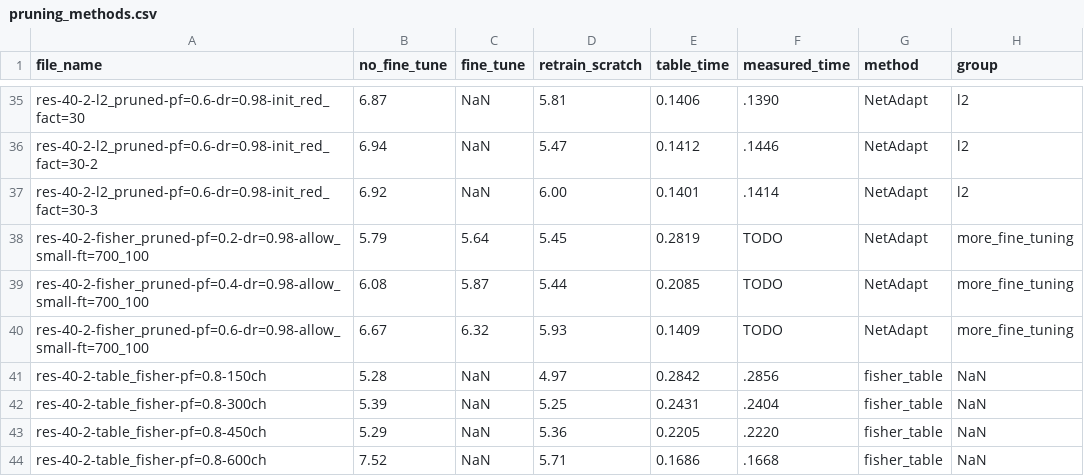
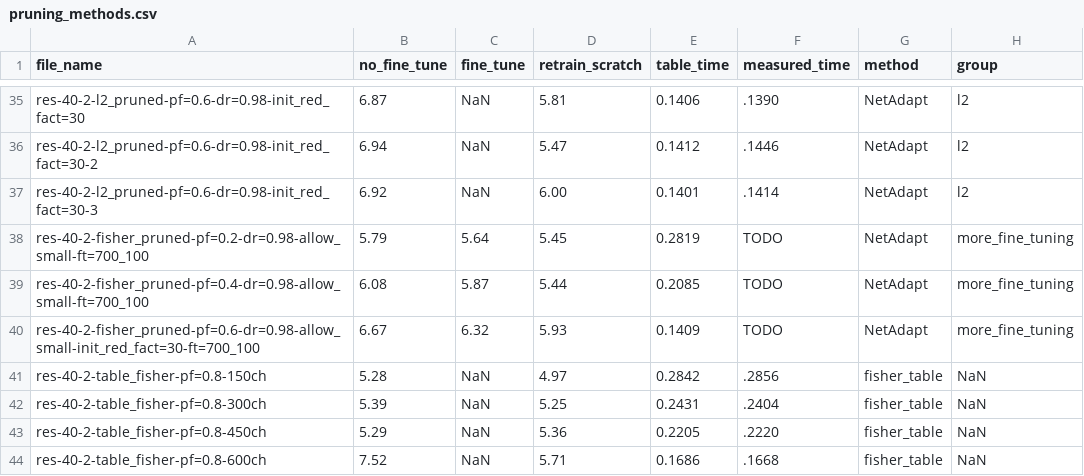
Before and after one commit to NatGr/Master_Thesis, a CSV file: NetAdapt/pruning_methods.csv, drawn as a sheet; only a part is shown, gaps mark what is left out.

Commit message:
add channels (2)

```diff
--- a/NetAdapt/pruning_methods.csv
+++ b/NetAdapt/pruning_methods.csv
@@ -39,3 +39,3 @@ res-40-2-fisher_pruned-pf=0.2-dr=0.98-allow_small-ft=700_100,5.79,5.64,5.45,0.28
 res-40-2-fisher_pruned-pf=0.4-dr=0.98-allow_small-ft=700_100,6.08,5.87,5.44,0.2085,TODO,NetAdapt,more_fine_tuning
-res-40-2-fisher_pruned-pf=0.6-dr=0.98-allow_small-ft=700_100,6.67,6.32,5.93,0.1409,TODO,NetAdapt,more_fine_tuning
+res-40-2-fisher_pruned-pf=0.6-dr=0.98-allow_small-init_red_fact=30-ft=700_100,6.67,6.32,5.93,0.1409,TODO,NetAdapt,more_fine_tuning
 res-40-2-table_fisher-pf=0.8-150ch,5.28,NaN,4.97,0.2842,.2856,fisher_table,NaN
```
